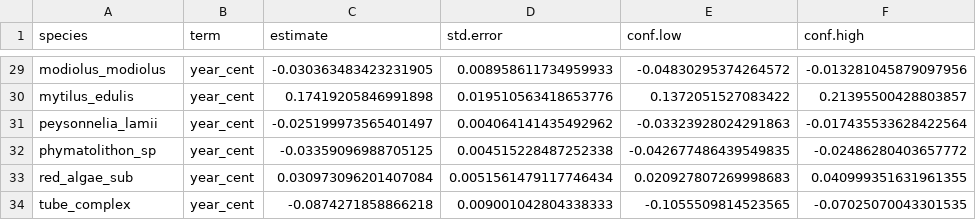
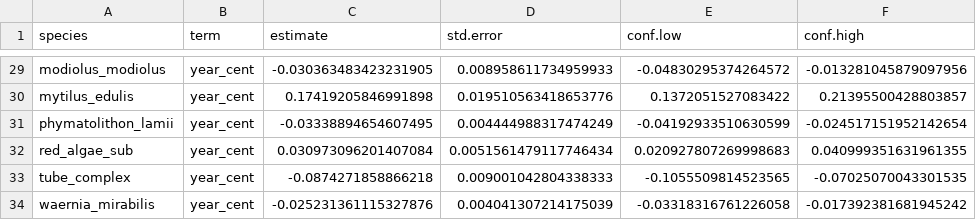
Before and after one commit to BAMcCollum/rock_wall_change_thermal_preference, a CSV file: data/change_coefficients_ordbetareg.csv, drawn as a sheet; only a part is shown, gaps mark what is left out; removed rows and columns are numbered as before the commit, all else as after; the diff names each change by its address in the sheet, - before the commit and + after, or states it on an @@ line.

```diff
--- a/data/change_coefficients_ordbetareg.csv
+++ b/data/change_coefficients_ordbetareg.csv
-row 31: peysonnelia_lamii | year_cent | -0.025199973565401497 | 0.004064141435492962 | -0.03323928024291863 | -0.017435533628422564
-row 32: phymatolithon_sp | year_cent | -0.03359096988705125 | 0.004515228487252338 | -0.042677486439549835 | -0.02486280403657772
+row 31: phymatolithon_lamii | year_cent | -0.03338894654607495 | 0.004444988317474249 | -0.04192933510630599 | -0.024517151952142654
+row 34: waernia_mirabilis | year_cent | -0.025231361115327876 | 0.004041307214175039 | -0.03318316761226058 | -0.017392381681945242
```
Also changed, not shown: data/fitted_long_ordbetareg.csv, 1 other file.
